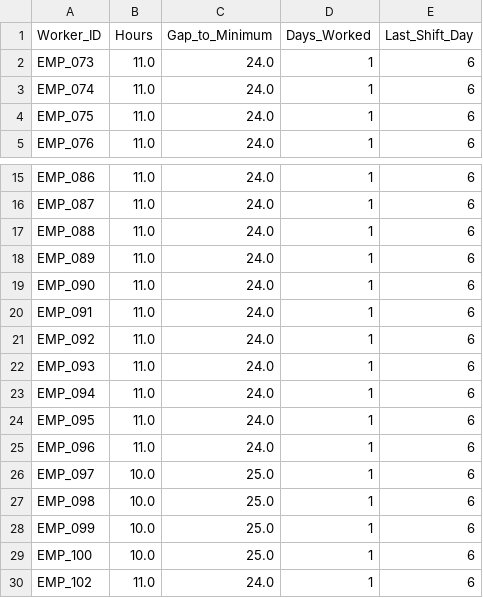
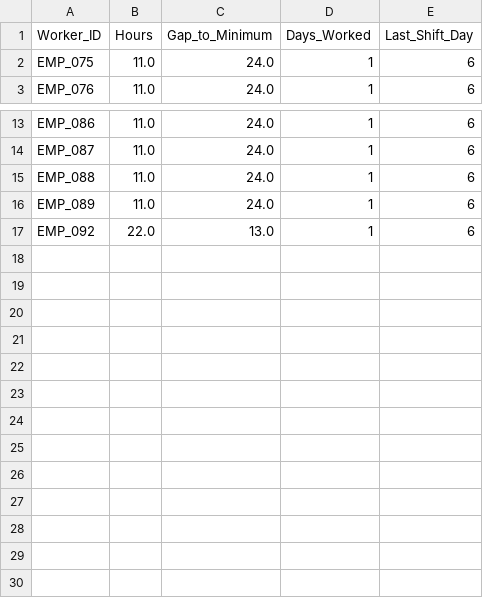
Before and after one commit to ulasolmez/ShiftGen, a CSV file: workers_below_minimum_analysis.csv, drawn as a sheet; only a part is shown, gaps mark what is left out.

Commit message:
Update weekly summary and adjust workers below minimum analysis
- Increased total hours from 3413.0 to 3531.0 and adjusted FTE from 75.84 to 78.47 in weekly_summary.csv.
- Modified headcount from 102 to 92 and updated the number of people below minimum hours from 29 to 16.
- Removed several entries from workers_below_minimum_analysis.csv and replaced them with a new entry for EMP_092, reflecting updated hours and gaps to minimum.

```diff
--- a/workers_below_minimum_analysis.csv
+++ b/workers_below_minimum_analysis.csv
@@ -1,4 +1,2 @@
 Worker_ID,Hours,Gap_to_Minimum,Days_Worked,Last_Shift_Day
-EMP_073,11.0,24.0,1,6
-EMP_074,11.0,24.0,1,6
 EMP_075,11.0,24.0,1,6
@@ -18,13 +16,2 @@ EMP_088,11.0,24.0,1,6
 EMP_089,11.0,24.0,1,6
-EMP_090,11.0,24.0,1,6
-EMP_091,11.0,24.0,1,6
-EMP_092,11.0,24.0,1,6
-EMP_093,11.0,24.0,1,6
-EMP_094,11.0,24.0,1,6
-EMP_095,11.0,24.0,1,6
-EMP_096,11.0,24.0,1,6
-EMP_097,10.0,25.0,1,6
-EMP_098,10.0,25.0,1,6
-EMP_099,10.0,25.0,1,6
-EMP_100,10.0,25.0,1,6
-EMP_102,11.0,24.0,1,6
+EMP_092,22.0,13.0,1,6
```
Also changed, not shown: assigned_shifts_weekly.csv, personnel_roster_weekly.csv, 5 other files.
